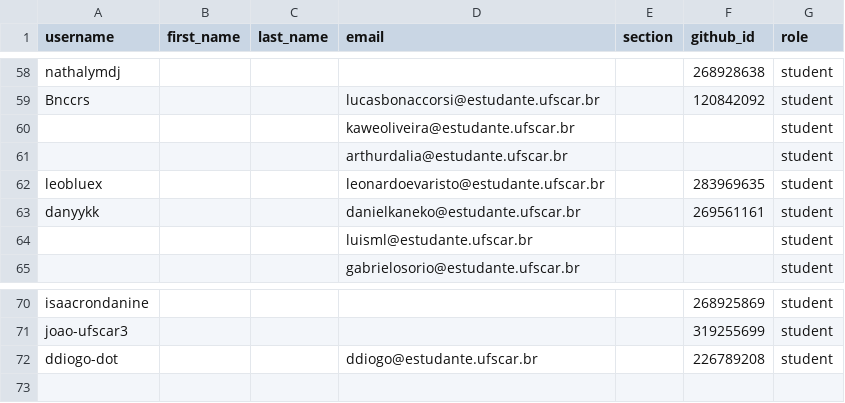
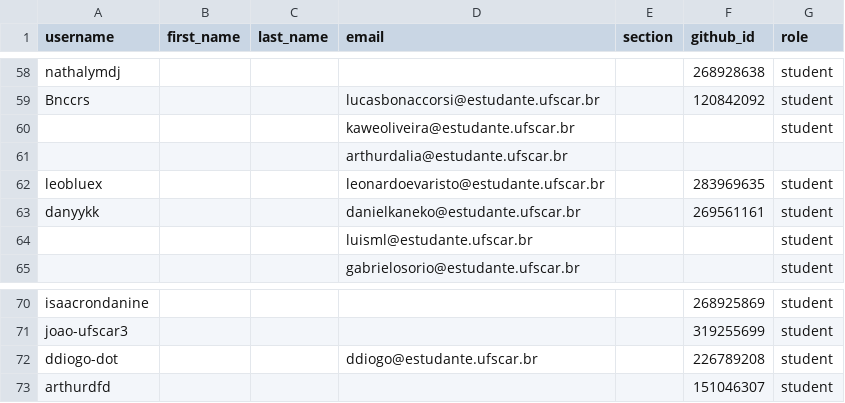
Before and after one commit to DC-UFSCar/classroom50, a CSV file: aoc2026s2/roster.csv, drawn as a sheet; only a part is shown, gaps mark what is left out.

Commit message:
[Classroom 50] Sync roster from teams: aoc2026s2

```diff
--- a/aoc2026s2/roster.csv
+++ b/aoc2026s2/roster.csv
@@ -60,3 +60,3 @@ Bnccrs,,,lucasbonaccorsi@estudante.ufscar.br,,120842092,student
 ,,,kaweoliveira@estudante.ufscar.br,,,student
-,,,arthurdalia@estudante.ufscar.br,,,student
+,,,arthurdalia@estudante.ufscar.br,,,
 leobluex,,,leonardoevaristo@estudante.ufscar.br,,283969635,student
@@ -72 +72,2 @@ joao-ufscar3,,,,,319255699,student
 ddiogo-dot,,,ddiogo@estudante.ufscar.br,,226789208,student
+arthurdfd,,,,,151046307,student
```
